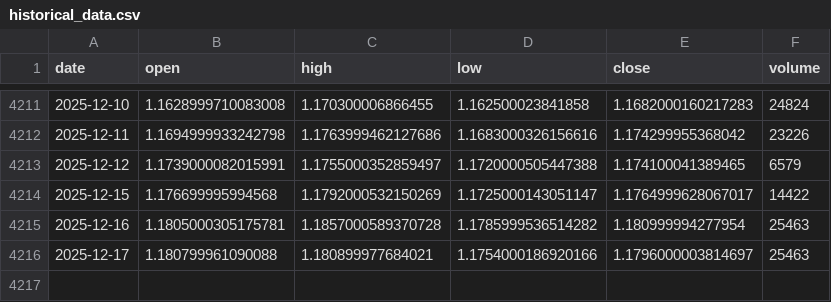
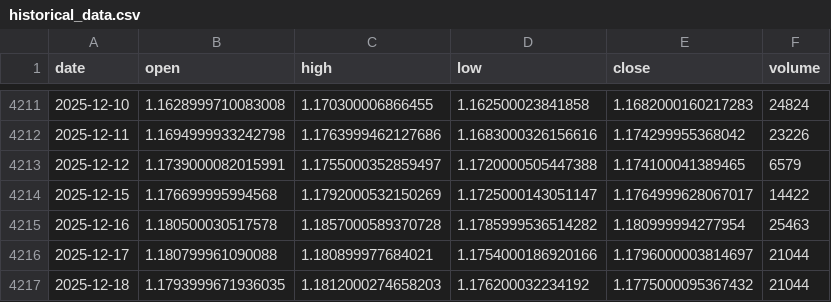
Before and after one commit to LukeGSW/AnalisiCiclica-M6E, a CSV file: data/M6E=F/historical_data.csv, drawn as a sheet; only a part is shown, gaps mark what is left out.

```diff
--- a/data/M6E=F/historical_data.csv
+++ b/data/M6E=F/historical_data.csv
@@ -4214,3 +4214,4 @@ date,open,high,low,close,volume
 2025-12-15,1.176699995994568,1.1792000532150269,1.1725000143051147,1.1764999628067017,14422
-2025-12-16,1.1805000305175781,1.1857000589370728,1.1785999536514282,1.180999994277954,25463
-2025-12-17,1.180799961090088,1.180899977684021,1.1754000186920166,1.1796000003814697,25463
+2025-12-16,1.180500030517578,1.1857000589370728,1.1785999536514282,1.180999994277954,25463
+2025-12-17,1.180799961090088,1.180899977684021,1.1754000186920166,1.1796000003814697,21044
+2025-12-18,1.1793999671936035,1.1812000274658203,1.176200032234192,1.1775000095367432,21044
```
Also changed, not shown: data/M6E=F/signals.csv, 3 other files.
